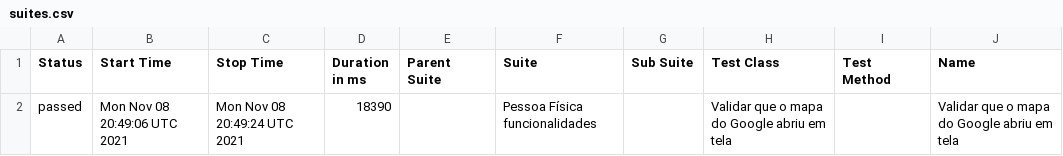
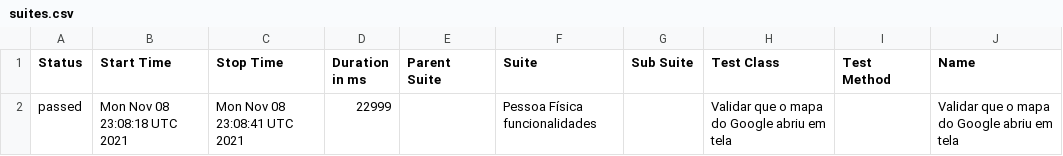
Before and after one commit to reinaldorossetti/ruby_cucumber_capybara_playwright, a CSV file: chromium/data/suites.csv, drawn as a sheet; only a part is shown; the diff names each change by its address in the sheet, - before the commit and + after, or states it on an @@ line.

```diff
--- a/chromium/data/suites.csv
+++ b/chromium/data/suites.csv
-B2 (Start Time): Mon Nov 08 20:49:06 UTC 2021
+B2 (Start Time): Mon Nov 08 23:08:18 UTC 2021
-C2 (Stop Time): Mon Nov 08 20:49:24 UTC 2021
+C2 (Stop Time): Mon Nov 08 23:08:41 UTC 2021
-D2 (Duration in ms): 18390
+D2 (Duration in ms): 22999
```
Also changed, not shown: 15 other files.
